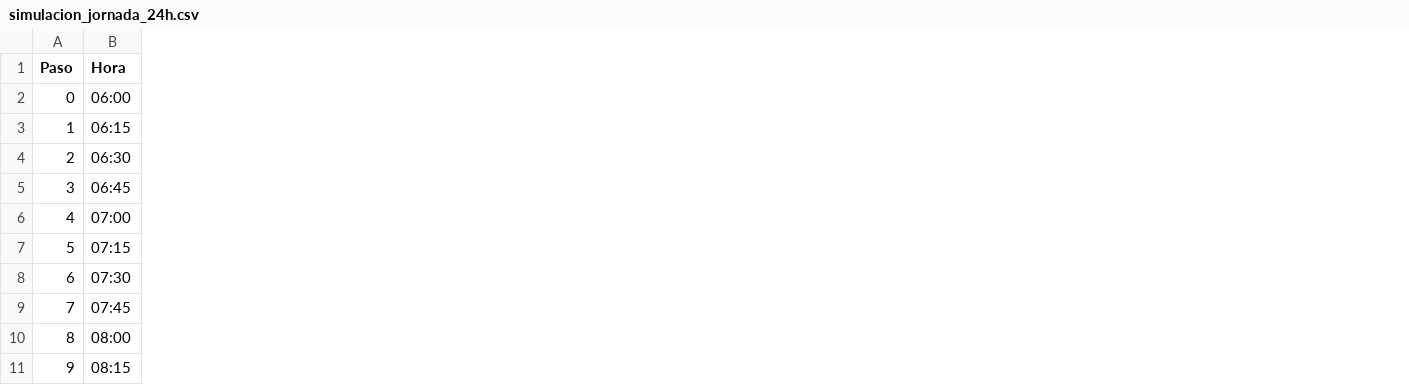
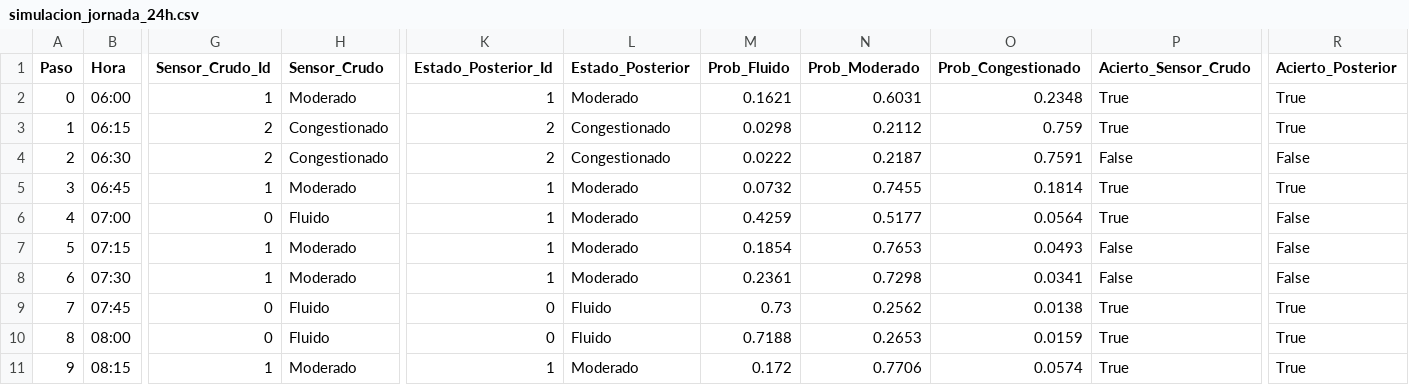
Before and after one commit to Camilo-Alberto-Palacio/Simulacion-Trafico-Markov, a CSV file: results/simulacion_jornada_24h.csv, drawn as a sheet; only a part is shown, gaps mark what is left out; the diff names each change by its address in the sheet, - before the commit and + after, or states it on an @@ line.

```diff
--- a/results/simulacion_jornada_24h.csv
+++ b/results/simulacion_jornada_24h.csv
+column G (Sensor_Crudo_Id), rows 2-11: 1 | 2 | 2 | 1 | 0 | 1 | 1 | 0 | 0 | 1
+column H (Sensor_Crudo), rows 2-11: Moderado | Congestionado | Congestionado | Moderado | Fluido | Moderado | Moderado | Fluido | Fluido | Moderado
+column K (Estado_Posterior_Id), rows 2-11: 1 | 2 | 2 | 1 | 1 | 1 | 1 | 0 | 0 | 1
+column L (Estado_Posterior), rows 2-11: Moderado | Congestionado | Congestionado | Moderado | Moderado | Moderado | Moderado | Fluido | Fluido | Moderado
+column M (Prob_Fluido), rows 2-11: 0.1621 | 0.0298 | 0.0222 | 0.0732 | 0.4259 | 0.1854 | 0.2361 | 0.73 | 0.7188 | 0.172
+column N (Prob_Moderado), rows 2-11: 0.6031 | 0.2112 | 0.2187 | 0.7455 | 0.5177 | 0.7653 | 0.7298 | 0.2562 | 0.2653 | 0.7706
+column O (Prob_Congestionado), rows 2-11: 0.2348 | 0.759 | 0.7591 | 0.1814 | 0.0564 | 0.0493 | 0.0341 | 0.0138 | 0.0159 | 0.0574
+column P (Acierto_Sensor_Crudo), rows 2-11: True | True | False | True | True | False | False | True | True | True
+column R (Acierto_Posterior), rows 2-11: True | True | False | True | False | False | False | True | True | True
```
Also changed, not shown: results/resumen_modelo_markov.csv, 23 other files.
